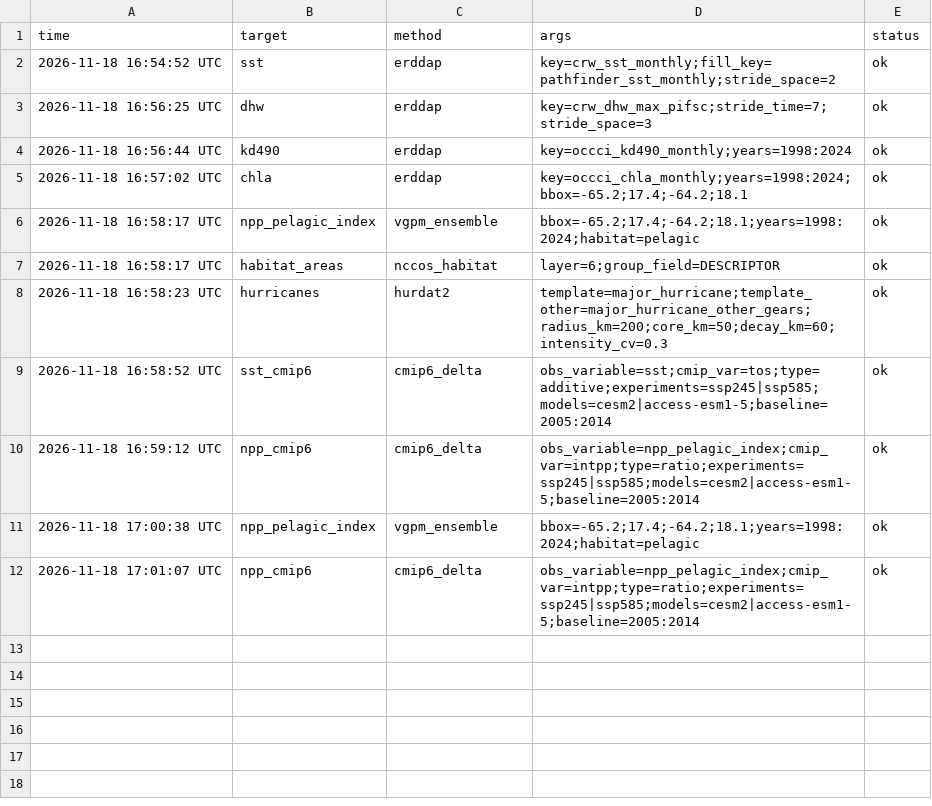
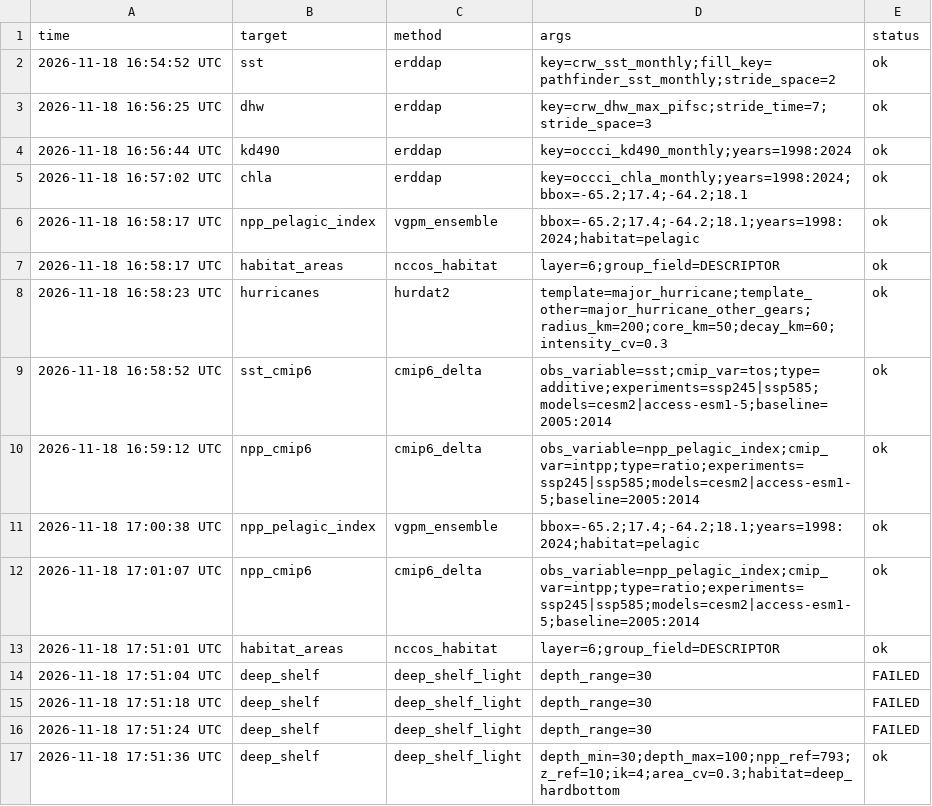
Before and after one commit to mattwoodstock/CaribTrophicTransfer, a CSV file: Projects/StCroix_Trap/data/acquired/acquisition_log.csv, drawn as a sheet; the diff names each change by its address in the sheet, - before the commit and + after, or states it on an @@ line.

```diff
--- a/Projects/StCroix_Trap/data/acquired/acquisition_log.csv
+++ b/Projects/StCroix_Trap/data/acquired/acquisition_log.csv
+row 13: 2026-11-18 17:51:01 UTC | habitat_areas | nccos_habitat | layer=6;group_field=DESCRIPTOR | ok
+row 14: 2026-11-18 17:51:04 UTC | deep_shelf | deep_shelf_light | depth_range=30 | FAILED
+row 15: 2026-11-18 17:51:18 UTC | deep_shelf | deep_shelf_light | depth_range=30 | FAILED
+row 16: 2026-11-18 17:51:24 UTC | deep_shelf | deep_shelf_light | depth_range=30 | FAILED
+row 17: 2026-11-18 17:51:36 UTC | deep_shelf | deep_shelf_light | depth_min=30;depth_max=100;npp_ref=793;z_ref=10;ik=4;area_cv=0.3;habitat=deep_hardbottom | ok
```
Also changed, not shown: Projects/StCroix_Trap/data/acquired/habitats.csv, Projects/StCroix_Trap/data/data_sources.csv, 24 other files.
